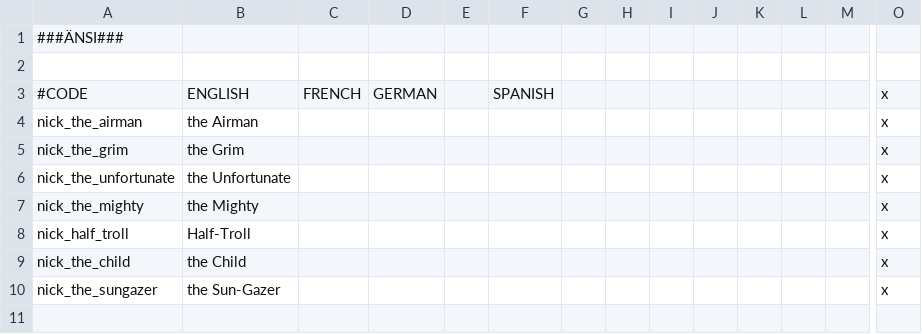
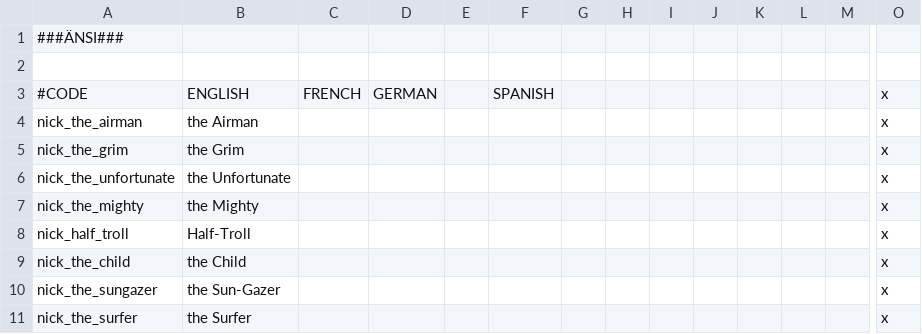
Before and after one commit to klorpa/After-The-End-Eurasia, a CSV file: ATE_Eurasia/localisation/ate_nicknames.csv, drawn as a sheet; only a part is shown, gaps mark what is left out; rows hold the shown columns only; the diff names each change by its address in the sheet, - before the commit and + after, or states it on an @@ line.

Commit message:
occitania duchies + surfer nickname added + minor dynasty fix

```diff
--- a/ATE_Eurasia/localisation/ate_nicknames.csv
+++ b/ATE_Eurasia/localisation/ate_nicknames.csv
+row 11: nick_the_surfer | the Surfer |  |  |  |  |  |  |  |  |  |  |  | x
```
Also changed, not shown: 15 other files.
